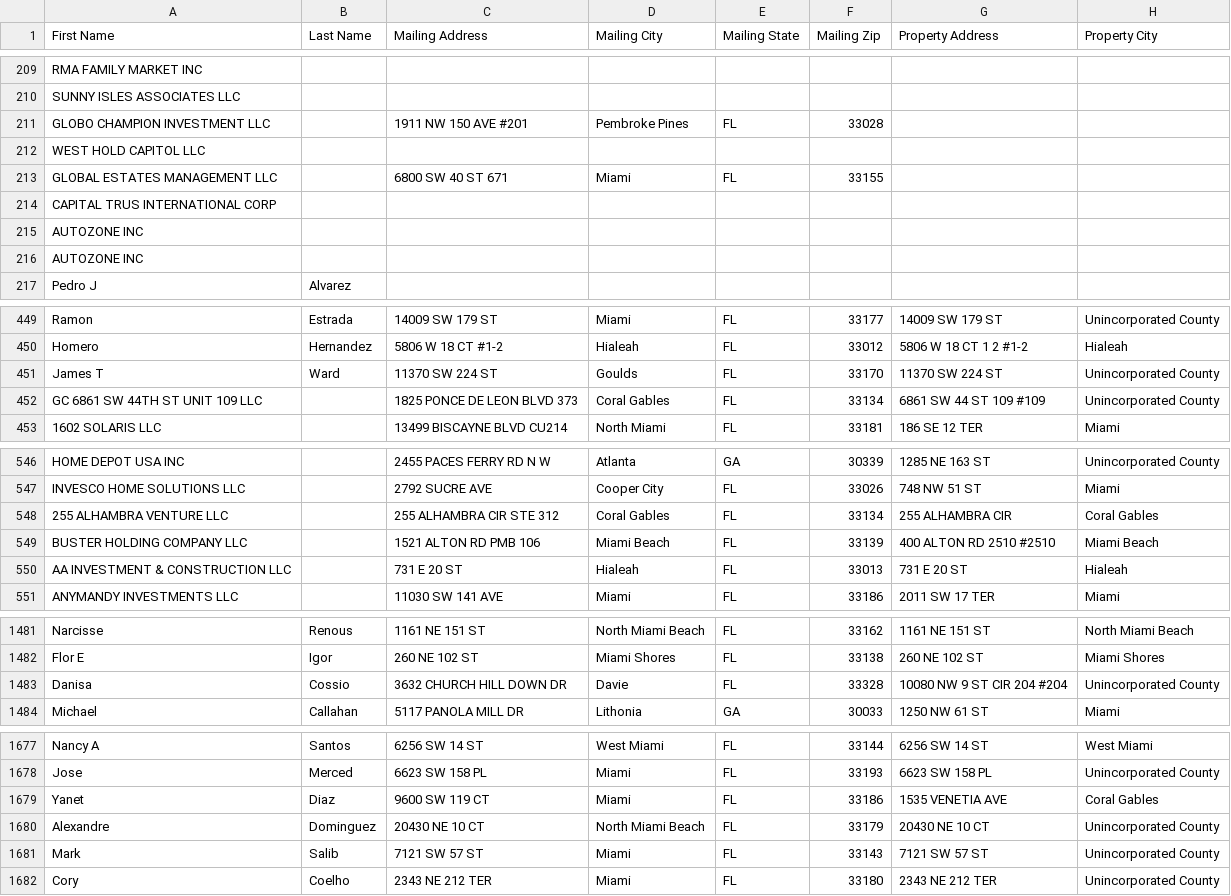
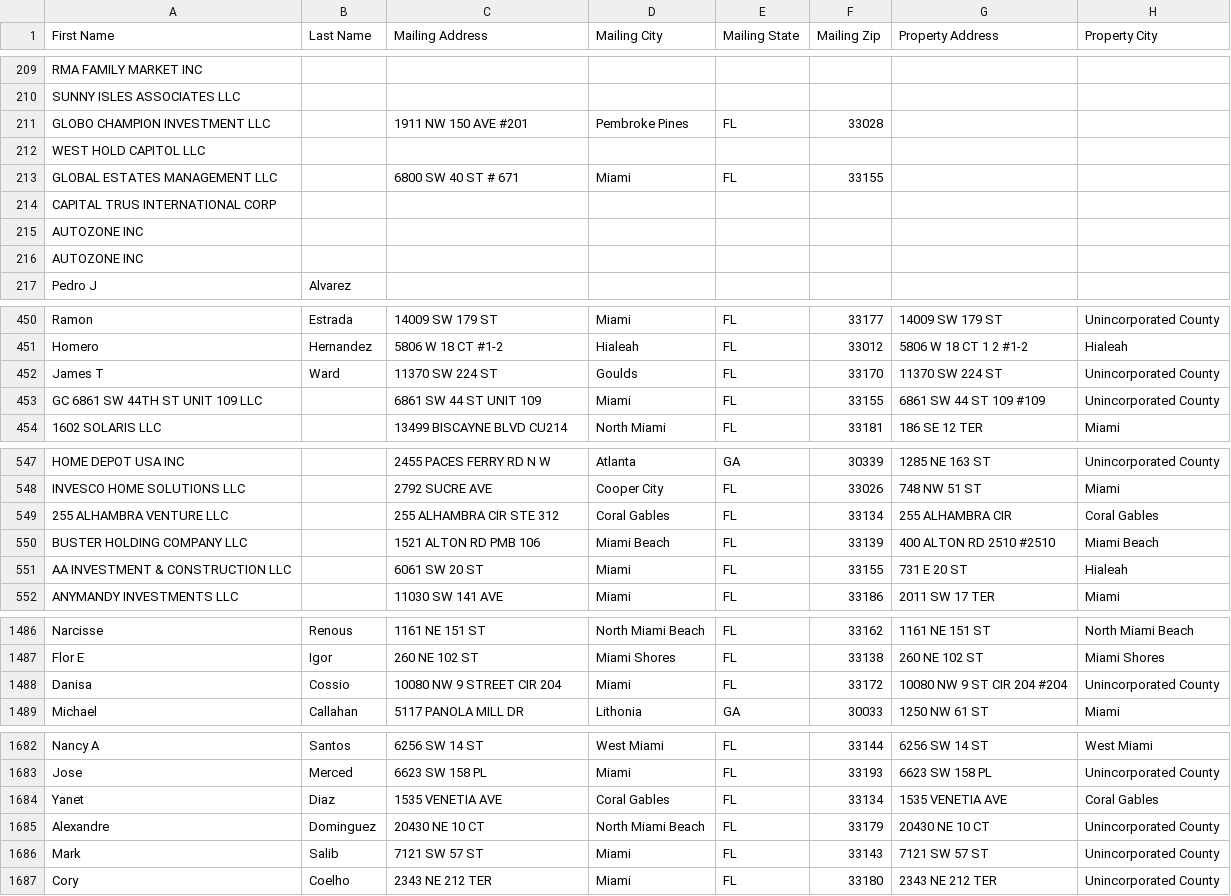
Before and after one commit to nicolaschavez1721-cpu/miami-leads, a CSV file: data/ghl_export_latest.csv, drawn as a sheet; only a part is shown, gaps mark what is left out; addresses are those after the commit; the diff covers the shown part only; the diff names each change by its address in the sheet, - before the commit and + after, or states it on an @@ line.

```diff
--- a/data/ghl_export_latest.csv
+++ b/data/ghl_export_latest.csv
-C213 (Mailing Address): 6800 SW 40 ST 671
+C213 (Mailing Address): 6800 SW 40 ST # 671
-C453 (Mailing Address): 1825 PONCE DE LEON BLVD 373
+C453 (Mailing Address): 6861 SW 44 ST UNIT 109
-D453 (Mailing City): Coral Gables
+D453 (Mailing City): Miami
-F453 (Mailing Zip): 33134
+F453 (Mailing Zip): 33155
-C551 (Mailing Address): 731 E 20 ST
+C551 (Mailing Address): 6061 SW 20 ST
-D551 (Mailing City): Hialeah
+D551 (Mailing City): Miami
-F551 (Mailing Zip): 33013
+F551 (Mailing Zip): 33155
-C1488 (Mailing Address): 3632 CHURCH HILL DOWN DR
+C1488 (Mailing Address): 10080 NW 9 STREET CIR 204
-D1488 (Mailing City): Davie
+D1488 (Mailing City): Miami
-F1488 (Mailing Zip): 33328
+F1488 (Mailing Zip): 33172
-C1684 (Mailing Address): 9600 SW 119 CT
+C1684 (Mailing Address): 1535 VENETIA AVE
-D1684 (Mailing City): Miami
+D1684 (Mailing City): Coral Gables
-F1684 (Mailing Zip): 33186
+F1684 (Mailing Zip): 33134
```
Also changed, not shown: 8 added rows, 3 removed rows and 1 edited cell elsewhere in this file, 3 other files.
